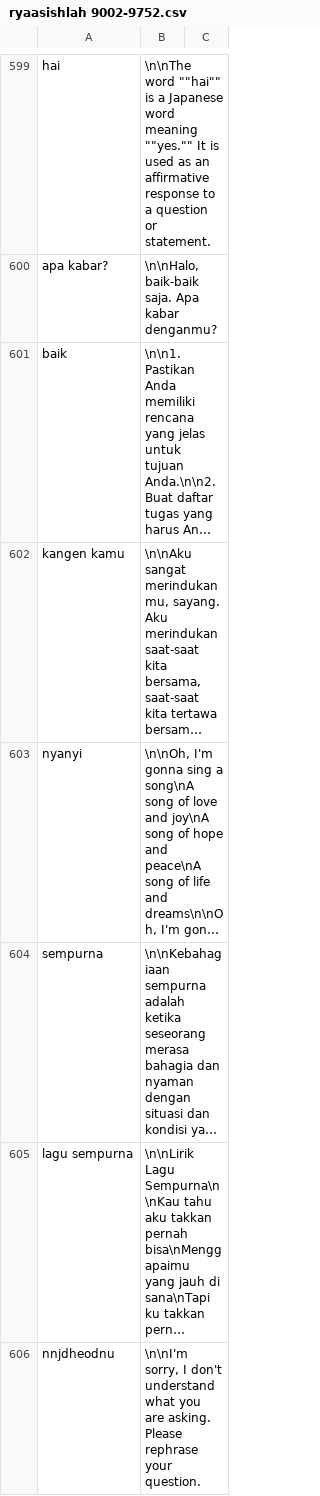
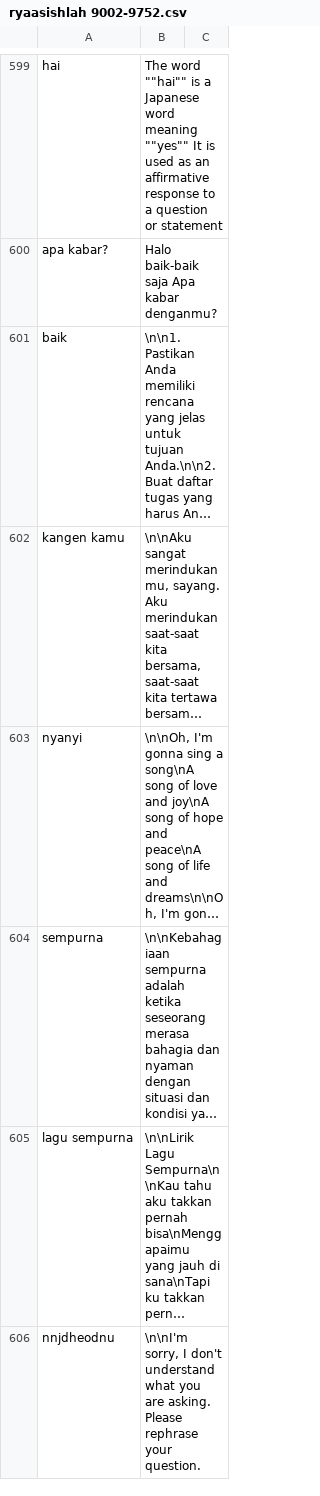
Before and after one commit to allrole-ai/dataset, a CSV file: ryaasishlah 9002-9752.csv, drawn as a sheet; only a part is shown, gaps mark what is left out; long unchanged cells end in …; the diff covers the shown part only; the diff names each change by its address in the sheet, - before the commit and + after, or states it on an @@ line.

Commit message:
val 2

```diff
--- a/ryaasishlah 9002-9752.csv
+++ b/ryaasishlah 9002-9752.csv
-B599: \n\nThe word ""hai"" is a Japanese word meaning ""yes."" It is used as an affirmative response to a question or statement.
+B599: The word ""hai"" is a Japanese word meaning ""yes"" It is used as an affirmative response to a question or statement
-B600: \n\nHalo, baik-baik saja. Apa kabar denganmu?
+B600: Halo baik-baik saja Apa kabar denganmu?
```
Also changed, not shown: 28 edited cells elsewhere in this file.
